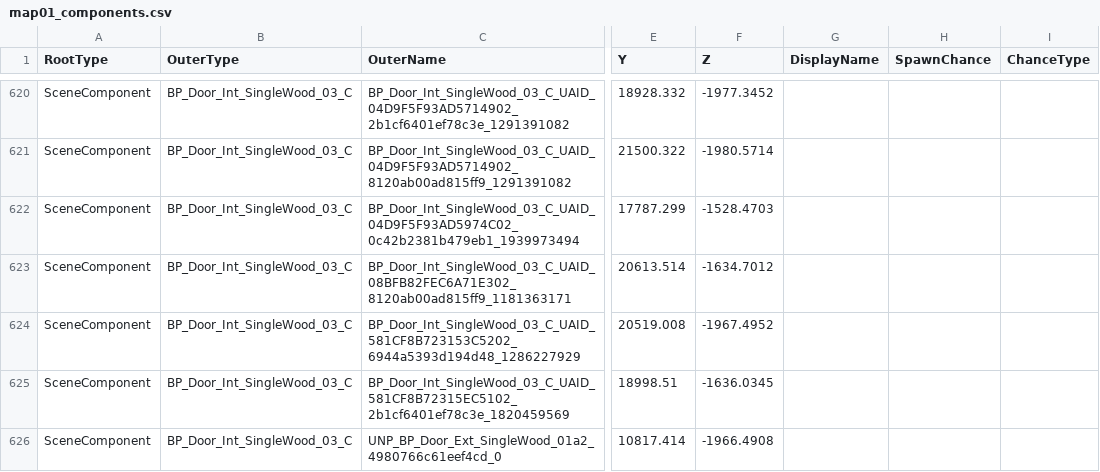
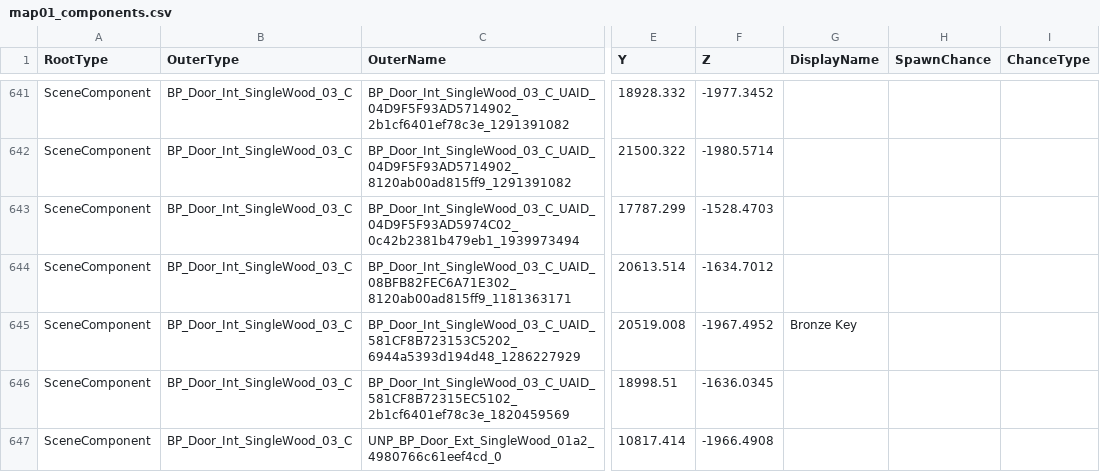
Before and after one commit to mattwright324/hunger-maps, a CSV file: map01_components.csv, drawn as a sheet; only a part is shown, gaps mark what is left out; addresses are those after the commit; the diff covers the shown part only; the diff names each change by its address in the sheet, - before the commit and + after, or states it on an @@ line.

```diff
--- a/map01_components.csv
+++ b/map01_components.csv
-G645 (DisplayName): (empty)
+G645 (DisplayName): Bronze Key
```
Also changed, not shown: 21 added rows and 19 edited cells elsewhere in this file, map02_components.csv, map03_components.csv, 3 other files.
